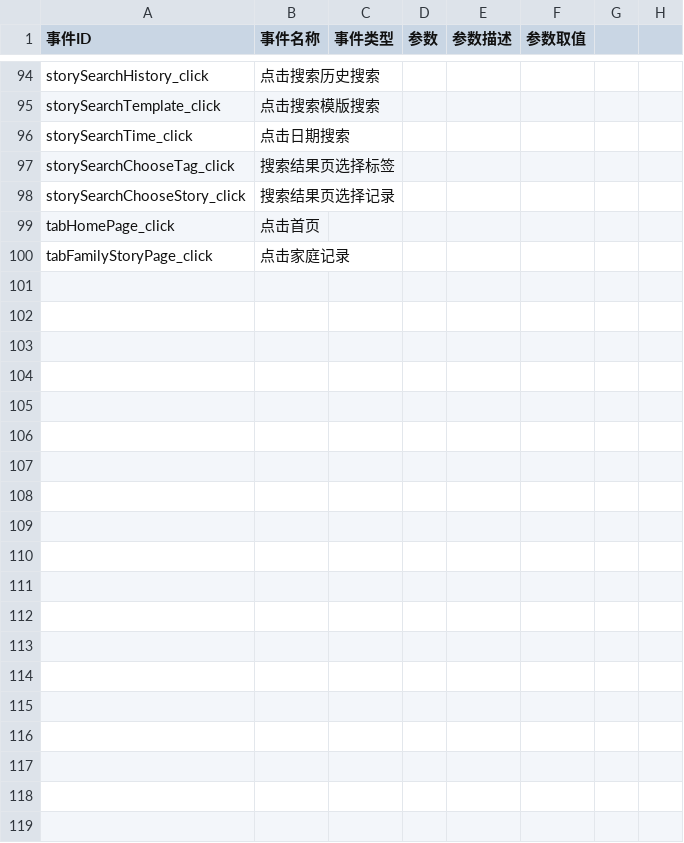
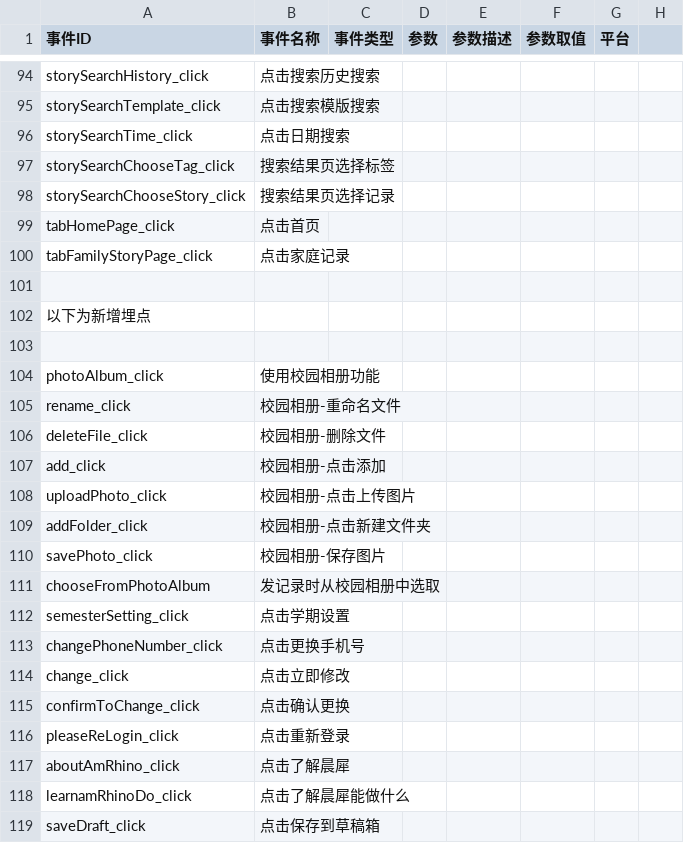
Before and after one commit to orangeince/EventTrackParser, a CSV file: Resources/teacher_events.csv, drawn as a sheet; only a part is shown, gaps mark what is left out; the diff covers the shown part only.

```diff
--- a/Resources/teacher_events.csv
+++ b/Resources/teacher_events.csv
@@ -1 +1 @@
-事件ID,事件名称,事件类型,参数,参数描述,参数取值
+事件ID,事件名称,事件类型,参数,参数描述,参数取值,平台,
@@ -101,0 +102,19 @@ tabFamilyStoryPage_click,点击家庭记录,,,,
+,,,,,,,
+以下为新增埋点,,,,,,,
+,,,,,,,
+photoAlbum_click,使用校园相册功能,,,,,,
+rename_click,校园相册-重命名文件,,,,,,
+deleteFile_click,校园相册-删除文件,,,,,,
+add_click,校园相册-点击添加,,,,,,
+uploadPhoto_click,校园相册-点击上传图片,,,,,,
+addFolder_click,校园相册-点击新建文件夹,,,,,,
+savePhoto_click,校园相册-保存图片,,,,,,
+chooseFromPhotoAlbum,发记录时从校园相册中选取,,,,,,
+semesterSetting_click,点击学期设置,,,,,,
+changePhoneNumber_click,点击更换手机号,,,,,,
+change_click,点击立即修改,,,,,,
+confirmToChange_click,点击确认更换,,,,,,
+pleaseReLogin_click,点击重新登录,,,,,,
+aboutAmRhino_click,点击了解晨犀,,,,,,
+learnamRhinoDo_click,点击了解晨犀能做什么,,,,,,
+saveDraft_click,点击保存到草稿箱,,,,,,
```
Also changed, not shown: 25 added rows and 1 edited cell elsewhere in this file, Resources/parent_events.csv, 2 other files.
